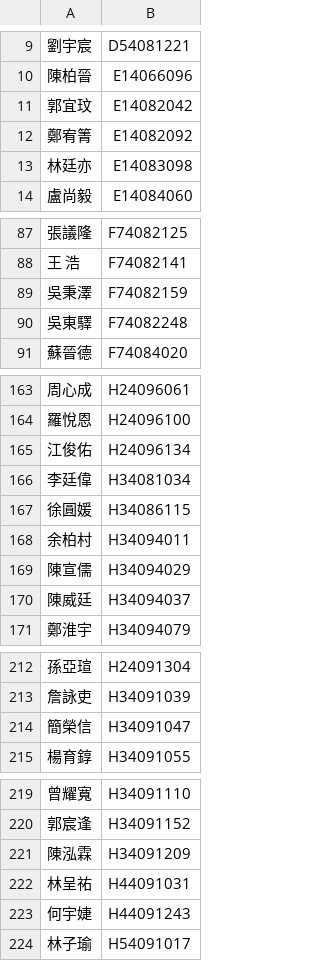
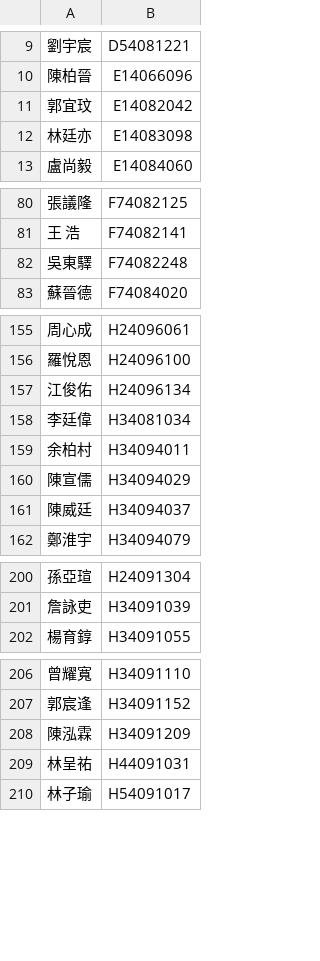
Before and after one commit to EonianCoda/ncku_RLLab_hw_manager, a CSV file: opencvdl_students.csv, drawn as a sheet; only a part is shown, gaps mark what is left out; the diff covers the shown part only; the diff names each change by its address in the sheet, - before the commit and + after, or states it on an @@ line.

```diff
--- a/opencvdl_students.csv
+++ b/opencvdl_students.csv
-row 12: 鄭宥箐 | E14082092
-row 89: 吳秉澤 | F74082159
-row 167: 徐圓媛 | H34086115
-row 214: 簡榮信 | H34091047
-row 223: 何宇婕 | H44091243
```
Also changed, not shown: 11 removed rows elsewhere in this file, cvdl_students.csv, 6 other files.
